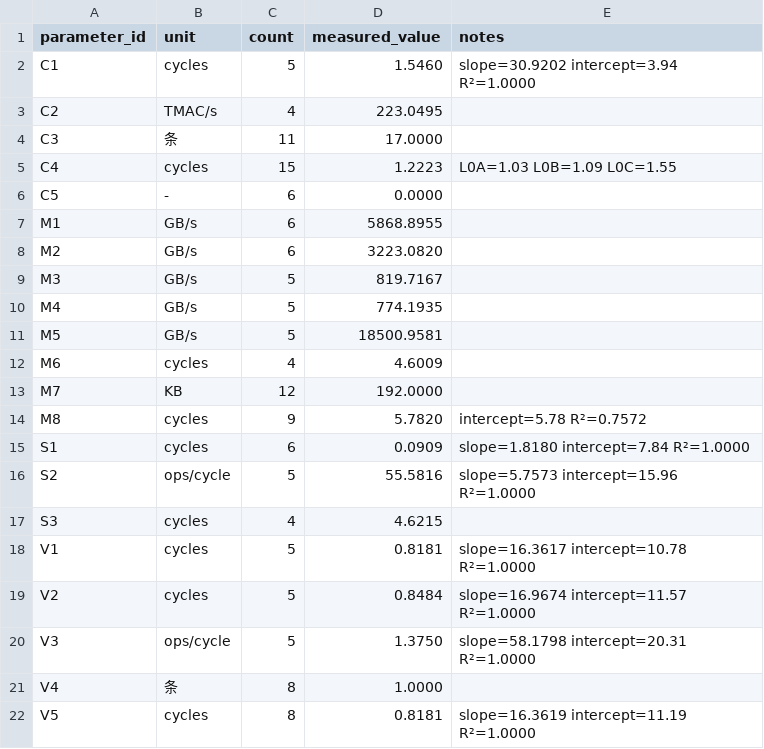
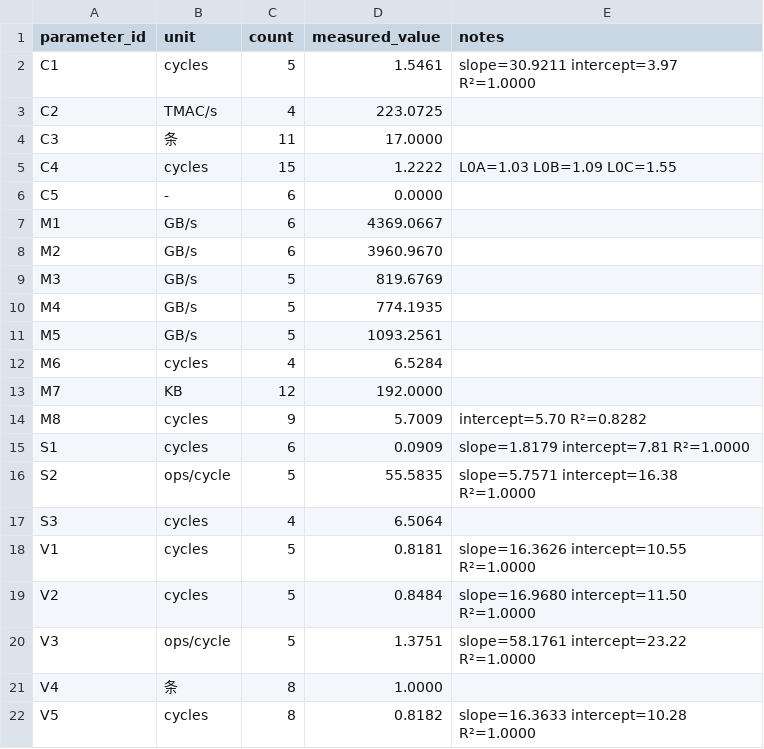
Before and after one commit to pandmonkey/ascend-npu-lab2, a CSV file: data/processed/summary.csv, drawn as a sheet.

```diff
--- a/data/processed/summary.csv
+++ b/data/processed/summary.csv
@@ -1,22 +1,22 @@
 parameter_id,unit,count,measured_value,notes
-C1,cycles,5,1.5460,slope=30.9202 intercept=3.94 R²=1.0000
-C2,TMAC/s,4,223.0495,
+C1,cycles,5,1.5461,slope=30.9211 intercept=3.97 R²=1.0000
+C2,TMAC/s,4,223.0725,
 C3,条,11,17.0000,
-C4,cycles,15,1.2223,L0A=1.03 L0B=1.09 L0C=1.55
+C4,cycles,15,1.2222,L0A=1.03 L0B=1.09 L0C=1.55
 C5,-,6,0.0000,
-M1,GB/s,6,5868.8955,
-M2,GB/s,6,3223.0820,
-M3,GB/s,5,819.7167,
+M1,GB/s,6,4369.0667,
+M2,GB/s,6,3960.9670,
+M3,GB/s,5,819.6769,
 M4,GB/s,5,774.1935,
-M5,GB/s,5,18500.9581,
-M6,cycles,4,4.6009,
+M5,GB/s,5,1093.2561,
+M6,cycles,4,6.5284,
 M7,KB,12,192.0000,
-M8,cycles,9,5.7820,intercept=5.78 R²=0.7572
-S1,cycles,6,0.0909,slope=1.8180 intercept=7.84 R²=1.0000
-S2,ops/cycle,5,55.5816,slope=5.7573 intercept=15.96 R²=1.0000
-S3,cycles,4,4.6215,
-V1,cycles,5,0.8181,slope=16.3617 intercept=10.78 R²=1.0000
-V2,cycles,5,0.8484,slope=16.9674 intercept=11.57 R²=1.0000
-V3,ops/cycle,5,1.3750,slope=58.1798 intercept=20.31 R²=1.0000
+M8,cycles,9,5.7009,intercept=5.70 R²=0.8282
+S1,cycles,6,0.0909,slope=1.8179 intercept=7.81 R²=1.0000
+S2,ops/cycle,5,55.5835,slope=5.7571 intercept=16.38 R²=1.0000
+S3,cycles,4,6.5064,
+V1,cycles,5,0.8181,slope=16.3626 intercept=10.55 R²=1.0000
+V2,cycles,5,0.8484,slope=16.9680 intercept=11.50 R²=1.0000
+V3,ops/cycle,5,1.3751,slope=58.1761 intercept=23.22 R²=1.0000
 V4,条,8,1.0000,
-V5,cycles,8,0.8181,slope=16.3619 intercept=11.19 R²=1.0000
+V5,cycles,8,0.8182,slope=16.3633 intercept=10.28 R²=1.0000
```
Also changed, not shown: data/raw/measurements.csv, 1 other file.
